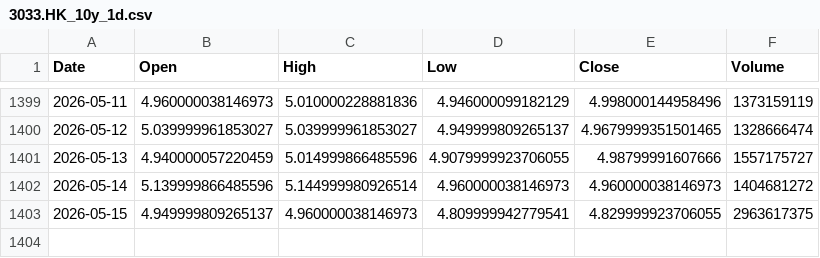
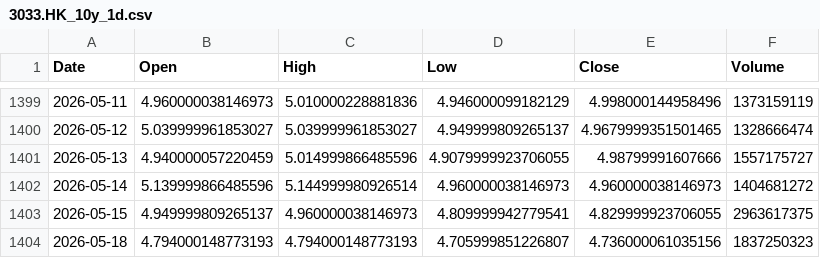
Before and after one commit to cnhjp/quant-trading-system, a CSV file: data/3033.HK_10y_1d.csv, drawn as a sheet; only a part is shown, gaps mark what is left out.

```diff
--- a/data/3033.HK_10y_1d.csv
+++ b/data/3033.HK_10y_1d.csv
@@ -1403 +1403,2 @@ Date,Open,High,Low,Close,Volume
 2026-05-15,4.949999809265137,4.960000038146973,4.809999942779541,4.829999923706055,2963617375
+2026-05-18,4.794000148773193,4.794000148773193,4.705999851226807,4.736000061035156,1837250323
```
Also changed, not shown: data/510300.SS_10y_1d.csv, data/516350.SS_10y_1d.csv, 3 other files.
